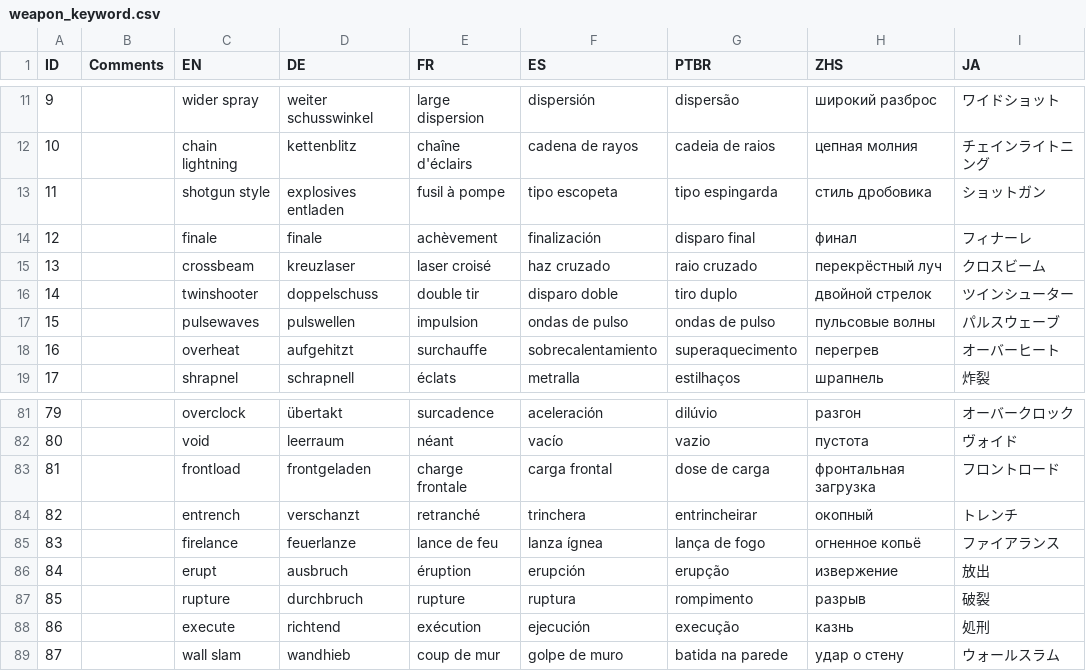
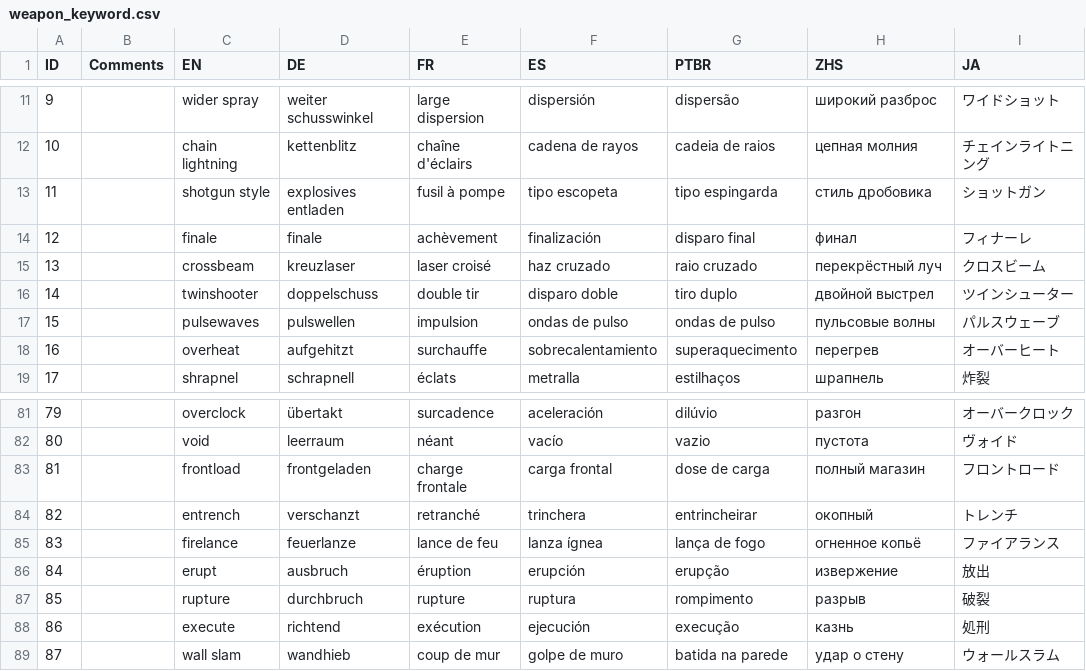
Before and after one commit to Sergaris/star-of-providence-ru, a CSV file: localization/weapon_keyword.csv, drawn as a sheet; only a part is shown, gaps mark what is left out.

```diff
--- a/localization/weapon_keyword.csv
+++ b/localization/weapon_keyword.csv
@@ -15,3 +15,3 @@
 13,,crossbeam,kreuzlaser,laser croisé,haz cruzado,raio cruzado,перекрёстный луч,クロスビーム
-14,,twinshooter,doppelschuss,double tir,disparo doble,tiro duplo,двойной стрелок,ツインシューター
+14,,twinshooter,doppelschuss,double tir,disparo doble,tiro duplo,двойной выстрел,ツインシューター
 15,,pulsewaves,pulswellen,impulsion,ondas de pulso,ondas de pulso,пульсовые волны,パルスウェーブ
@@ -82,3 +82,3 @@
 80,,void,leerraum,néant,vacío,vazio,пустота,ヴォイド
-81,,frontload,frontgeladen,charge frontale,carga frontal,dose de carga,фронтальная загрузка,フロントロード
+81,,frontload,frontgeladen,charge frontale,carga frontal,dose de carga,полный магазин,フロントロード
 82,,entrench,verschanzt,retranché,trinchera,entrincheirar,окопный,トレンチ
```
Also changed, not shown: localization/blessing_tooltip.csv, localization/postgame_strings.csv, 5 other files.
